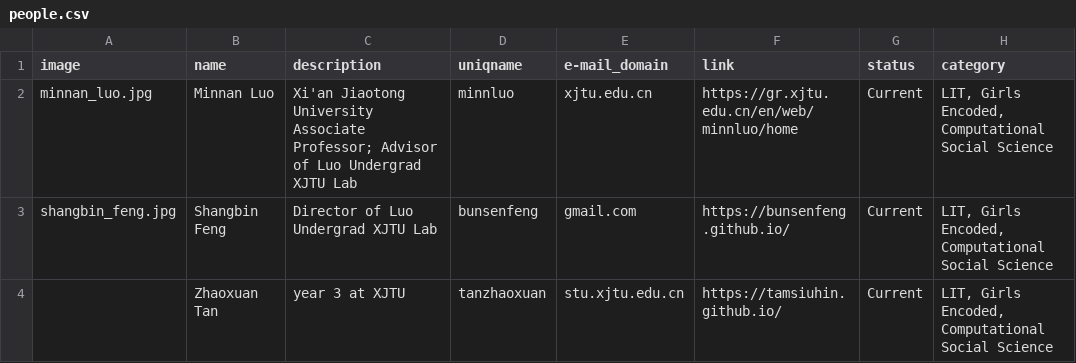
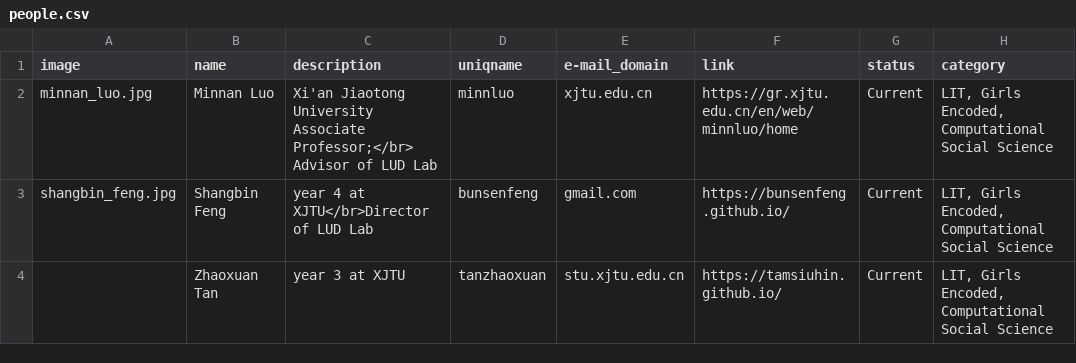
Before and after one commit to leopoldwhite/LuoUndergradXJTU.github.io, a CSV file: data/people.csv, drawn as a sheet.

Commit message:
Update people.csv

```diff
--- a/data/people.csv
+++ b/data/people.csv
@@ -1,4 +1,4 @@
 image,name,description,uniqname,e-mail_domain,link,status,category
-minnan_luo.jpg,Minnan Luo,Xi'an Jiaotong University Associate Professor; Advisor of Luo Undergrad XJTU Lab,minnluo,xjtu.edu.cn,https://gr.xjtu.edu.cn/en/web/minnluo/home,Current,"LIT, Girls Encoded, Computational Social Science"
-shangbin_feng.jpg,Shangbin Feng,Director of Luo Undergrad XJTU Lab,bunsenfeng,gmail.com,https://bunsenfeng.github.io/,Current,"LIT, Girls Encoded, Computational Social Science"
+minnan_luo.jpg,Minnan Luo,Xi'an Jiaotong University Associate Professor;</br> Advisor of LUD Lab,minnluo,xjtu.edu.cn,https://gr.xjtu.edu.cn/en/web/minnluo/home,Current,"LIT, Girls Encoded, Computational Social Science"
+shangbin_feng.jpg,Shangbin Feng,year 4 at XJTU</br>Director of LUD Lab,bunsenfeng,gmail.com,https://bunsenfeng.github.io/,Current,"LIT, Girls Encoded, Computational Social Science"
 ,Zhaoxuan Tan,year 3 at XJTU,tanzhaoxuan,stu.xjtu.edu.cn,https://tamsiuhin.github.io/,Current,"LIT, Girls Encoded, Computational Social Science"
```
